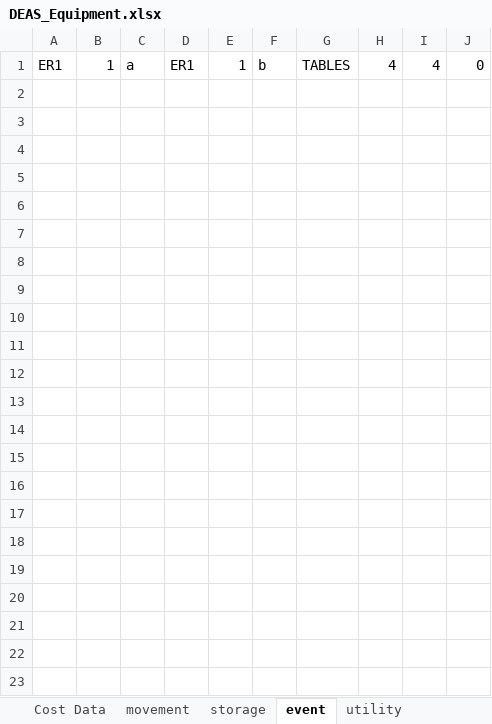
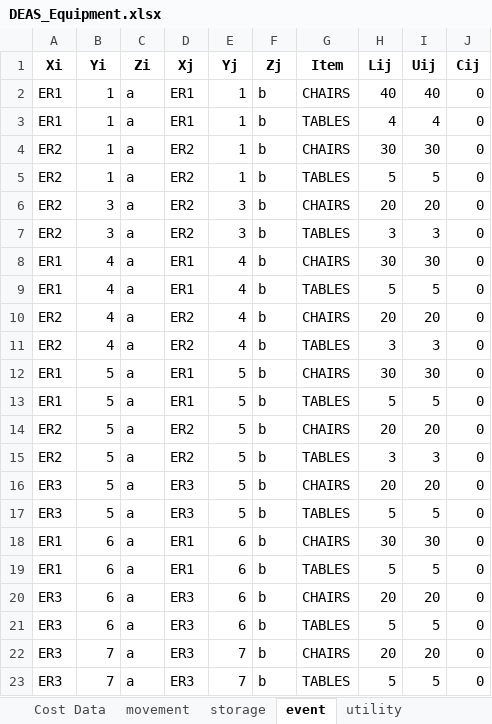
Before and after one commit to rsfalzone/DEAS, an Excel workbook: DEAS_Equipment.xlsx, sheet event, drawn as a sheet; values as stored, in another font and other column widths than the file's, no borders; the diff names each change by its address in the sheet, - before the commit and + after, or states it on an @@ line.

```diff
--- a/DEAS_Equipment.xlsx (sheet event)
+++ b/DEAS_Equipment.xlsx (sheet event)
+row 1: Xi | Yi | Zi | Xj | Yj | Zj | Item | Lij | Uij | Cij
+row 2: ER1 | 1 | a | ER1 | 1 | b | CHAIRS | 40 | 40 | 0
+row 4: ER2 | 1 | a | ER2 | 1 | b | CHAIRS | 30 | 30 | 0
+row 5: ER2 | 1 | a | ER2 | 1 | b | TABLES | 5 | 5 | 0
+row 6: ER2 | 3 | a | ER2 | 3 | b | CHAIRS | 20 | 20 | 0
+row 7: ER2 | 3 | a | ER2 | 3 | b | TABLES | 3 | 3 | 0
+row 8: ER1 | 4 | a | ER1 | 4 | b | CHAIRS | 30 | 30 | 0
+row 9: ER1 | 4 | a | ER1 | 4 | b | TABLES | 5 | 5 | 0
+row 10: ER2 | 4 | a | ER2 | 4 | b | CHAIRS | 20 | 20 | 0
+row 11: ER2 | 4 | a | ER2 | 4 | b | TABLES | 3 | 3 | 0
+row 12: ER1 | 5 | a | ER1 | 5 | b | CHAIRS | 30 | 30 | 0
+row 13: ER1 | 5 | a | ER1 | 5 | b | TABLES | 5 | 5 | 0
+row 14: ER2 | 5 | a | ER2 | 5 | b | CHAIRS | 20 | 20 | 0
+row 15: ER2 | 5 | a | ER2 | 5 | b | TABLES | 3 | 3 | 0
+row 16: ER3 | 5 | a | ER3 | 5 | b | CHAIRS | 20 | 20 | 0
+row 17: ER3 | 5 | a | ER3 | 5 | b | TABLES | 5 | 5 | 0
+row 18: ER1 | 6 | a | ER1 | 6 | b | CHAIRS | 30 | 30 | 0
+row 19: ER1 | 6 | a | ER1 | 6 | b | TABLES | 5 | 5 | 0
+row 20: ER3 | 6 | a | ER3 | 6 | b | CHAIRS | 20 | 20 | 0
+row 21: ER3 | 6 | a | ER3 | 6 | b | TABLES | 5 | 5 | 0
+row 22: ER3 | 7 | a | ER3 | 7 | b | CHAIRS | 20 | 20 | 0
+row 23: ER3 | 7 | a | ER3 | 7 | b | TABLES | 5 | 5 | 0
```
Also changed, not shown: sheet movement, sheet storage, sheet utility, sheet Event Requirements, other sheet tabs.
